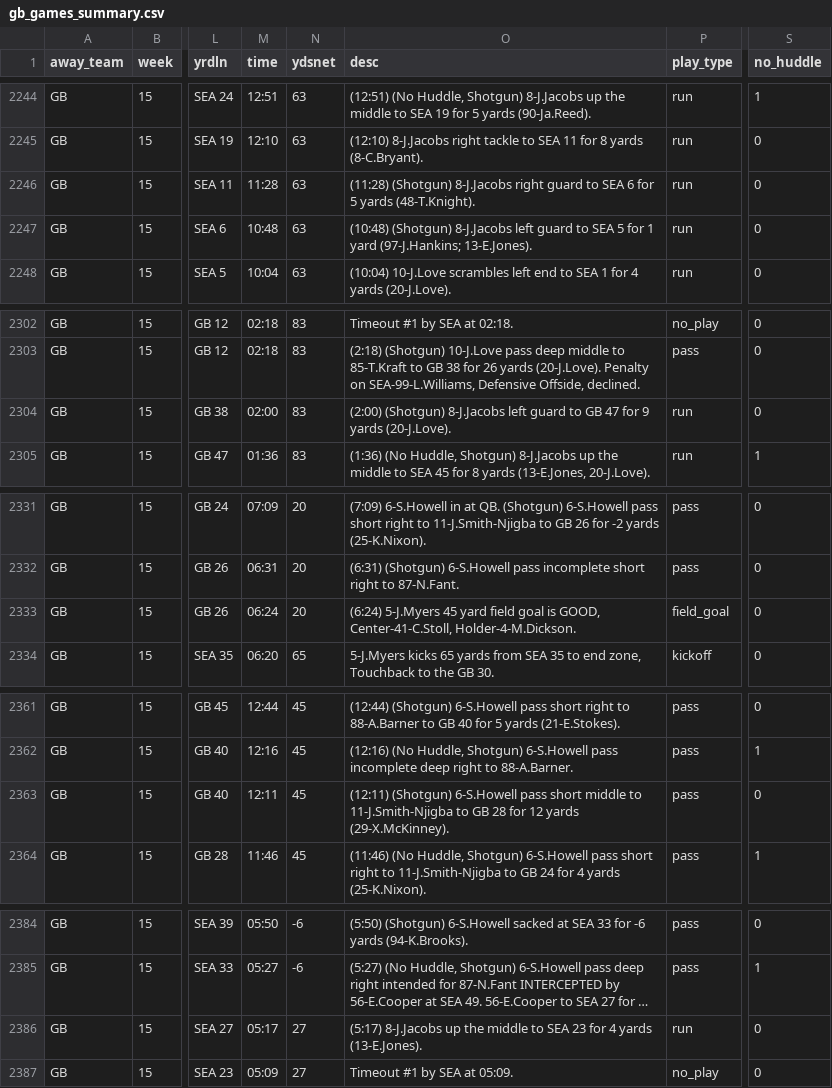
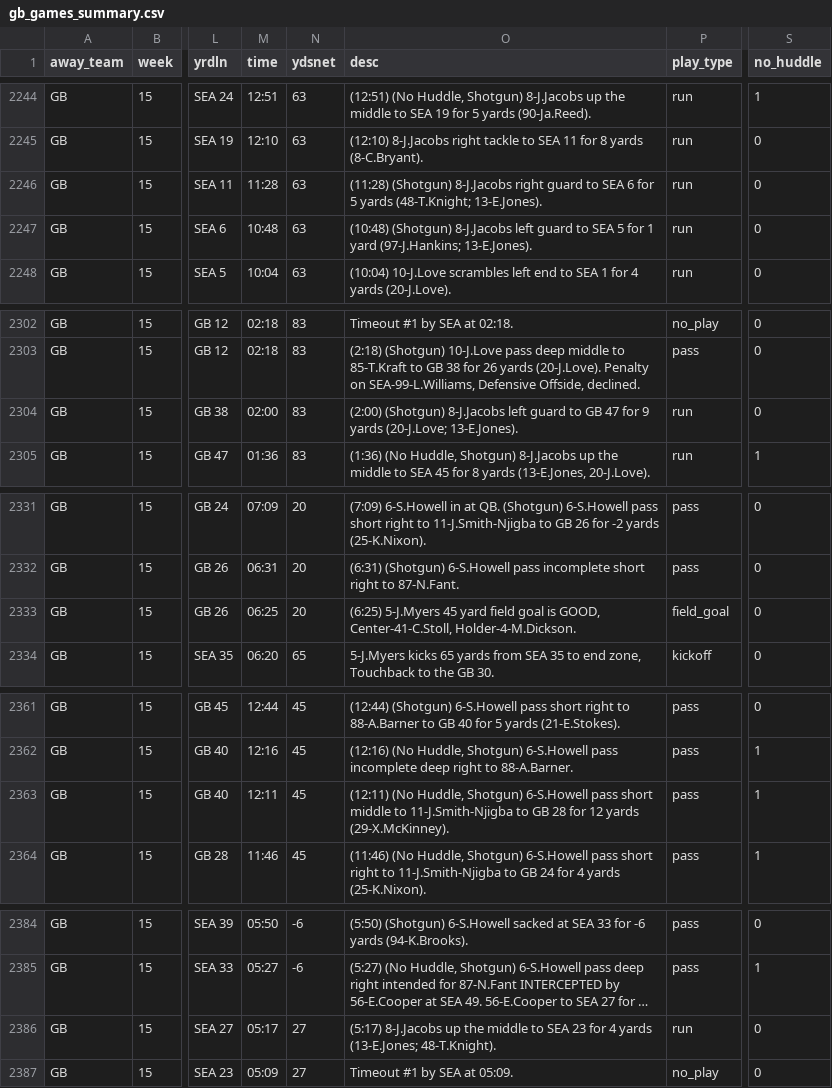
Before and after one commit to datahub/packers-auto-scraper, a CSV file: gb_games_summary.csv, drawn as a sheet; only a part is shown, gaps mark what is left out; long unchanged cells end in …; the diff names each change by its address in the sheet, - before the commit and + after, or states it on an @@ line.

```diff
--- a/gb_games_summary.csv
+++ b/gb_games_summary.csv
-O2246 (desc): …5 yards (48-T.Knight).
+O2246 (desc): …5 yards (48-T.Knight; 13-E.Jones).
-O2304 (desc): …9 yards (20-J.Love).
+O2304 (desc): …9 yards (20-J.Love; 13-E.Jones).
-M2333 (time): 06:24
+M2333 (time): 06:25
-O2333 (desc): (6:24) 5-J.Myers 45…
+O2333 (desc): (6:25) 5-J.Myers 45…
-O2363 (desc): (12:11) (Shotgun) 6-S.Howell pass…
+O2363 (desc): (12:11) (No Huddle, Shotgun) 6-S.Howell pass…
-S2363 (no_huddle): 0
+S2363 (no_huddle): 1
-O2386 (desc): …4 yards (13-E.Jones).
+O2386 (desc): …4 yards (13-E.Jones; 48-T.Knight).
```
